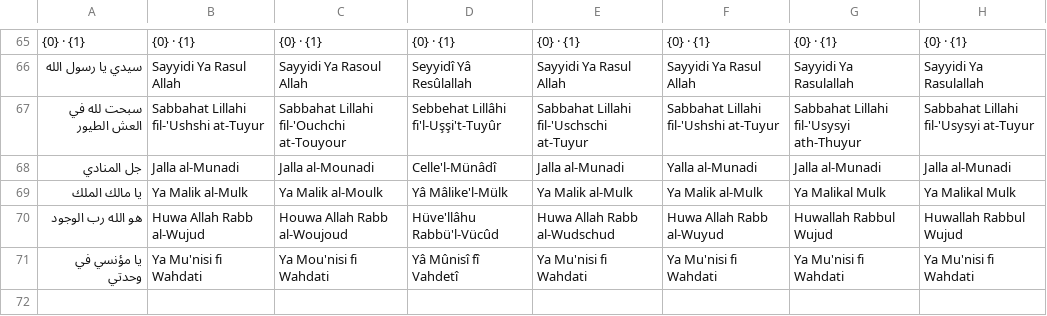
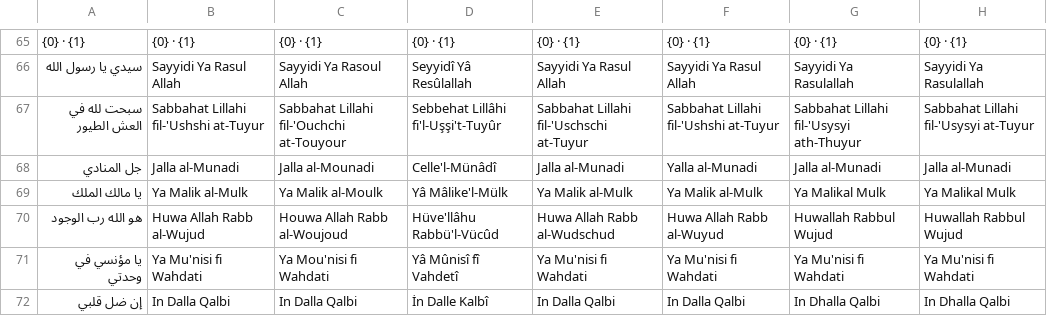
Before and after one commit to kouwis/Alzkr, a TSV file: scripts/i18n/tr14.tsv, drawn as a sheet; only a part is shown, gaps mark what is left out.

```diff
--- a/scripts/i18n/tr14.tsv
+++ b/scripts/i18n/tr14.tsv
@@ -71 +71,2 @@
 يا مؤنسي في وحدتي	Ya Mu'nisi fi Wahdati	Ya Mou'nisi fi Wahdati	Yâ Mûnisî fî Vahdetî	Ya Mu'nisi fi Wahdati	Ya Mu'nisi fi Wahdati	Ya Mu'nisi fi Wahdati	Ya Mu'nisi fi Wahdati
+إن ضل قلبي	In Dalla Qalbi	In Dalla Qalbi	İn Dalle Kalbî	In Dalla Qalbi	In Dalla Qalbi	In Dhalla Qalbi	In Dhalla Qalbi
```
Also changed, not shown: 10 other files.
